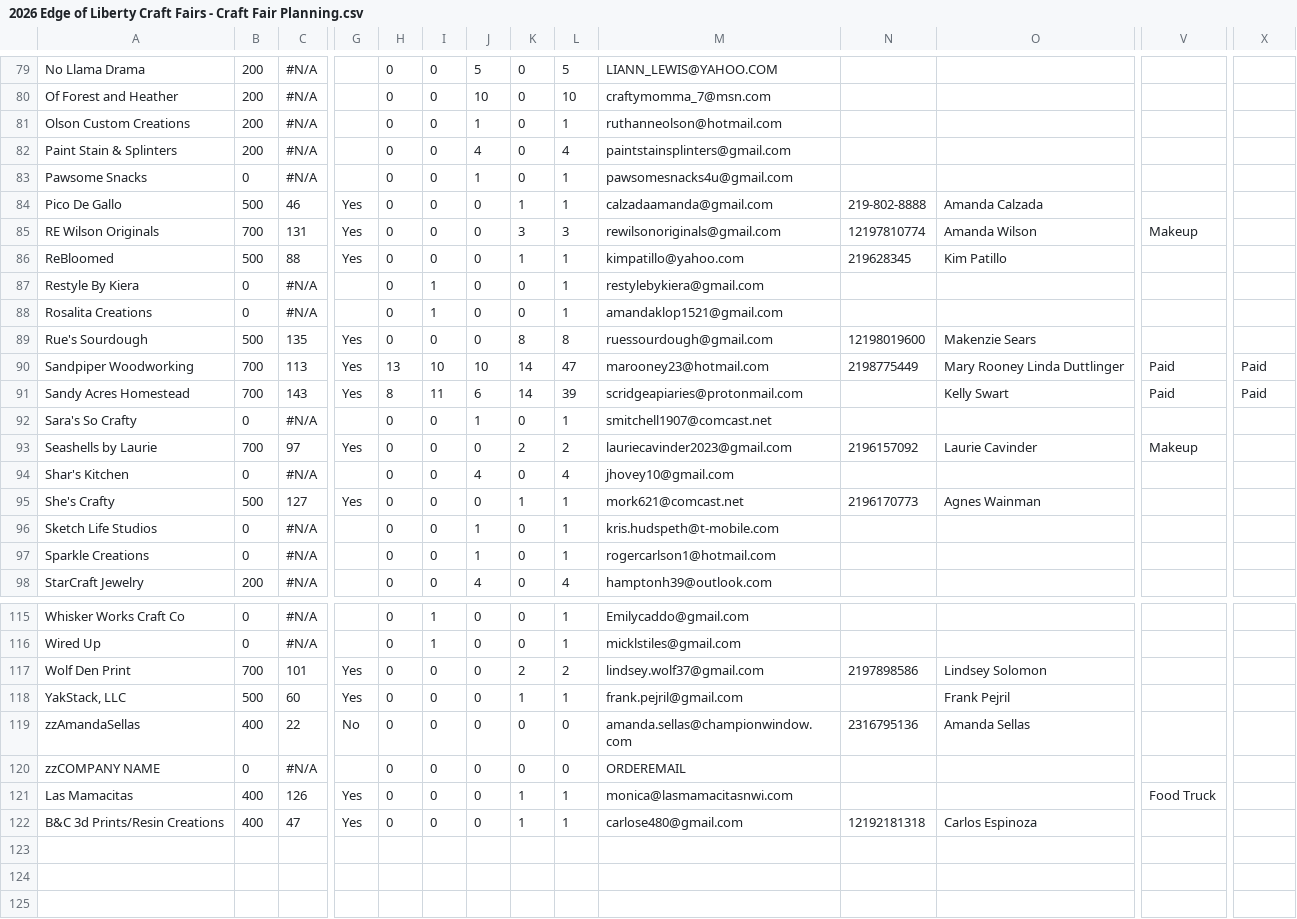
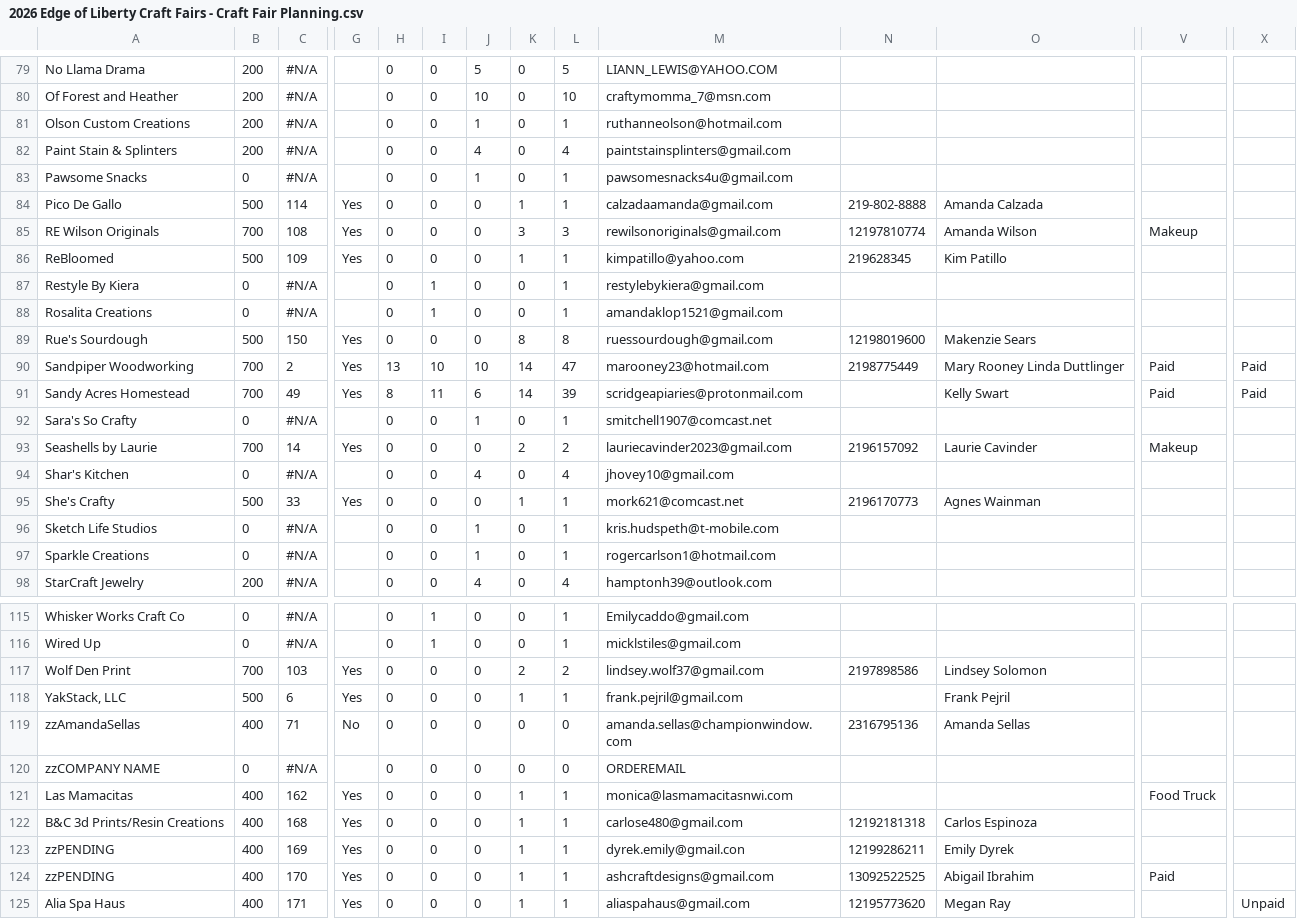
Before and after one commit to edge-of-liberty/edgeofliberty.us, a CSV file: _data/2026 Edge of Liberty Craft Fairs - Craft Fair Planning.csv, drawn as a sheet; only a part is shown, gaps mark what is left out; rows hold the shown columns only; the diff covers the shown part only; the diff names each change by its address in the sheet, - before the commit and + after, or states it on an @@ line.

```diff
--- a/_data/2026 Edge of Liberty Craft Fairs - Craft Fair Planning.csv
+++ b/_data/2026 Edge of Liberty Craft Fairs - Craft Fair Planning.csv
-C84: 46
+C84: 114
-C85: 131
+C85: 108
-C86: 88
+C86: 109
-C89: 135
+C89: 150
-C90: 113
+C90: 2
-C91: 143
+C91: 49
-C93: 97
+C93: 14
-C95: 127
+C95: 33
-C117: 101
+C117: 103
-C118: 60
+C118: 6
-C119: 22
+C119: 71
-C121: 126
+C121: 162
-C122: 47
+C122: 168
+row 123: zzPENDING | 400 | 169 | Yes | 0 | 0 | 0 | 1 | 1 | dyrek.emily@gmail.con | 12199286211 | Emily Dyrek
+row 124: zzPENDING | 400 | 170 | Yes | 0 | 0 | 0 | 1 | 1 | ashcraftdesigns@gmail.com | 13092522525 | Abigail Ibrahim | Paid
+row 125: Alia Spa Haus | 400 | 171 | Yes | 0 | 0 | 0 | 1 | 1 | aliaspahaus@gmail.com | 12195773620 | Megan Ray |  | Unpaid
```
Also changed, not shown: 61 edited cells elsewhere in this file, 15 other files.
